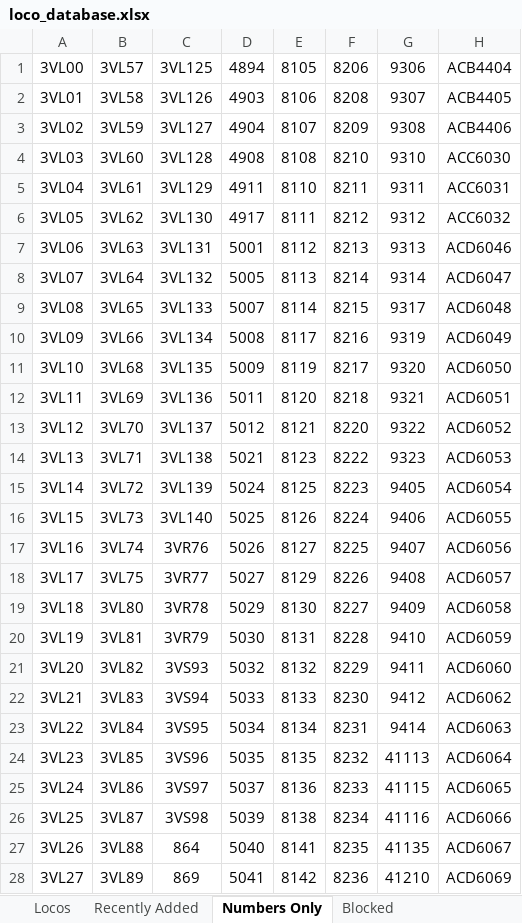
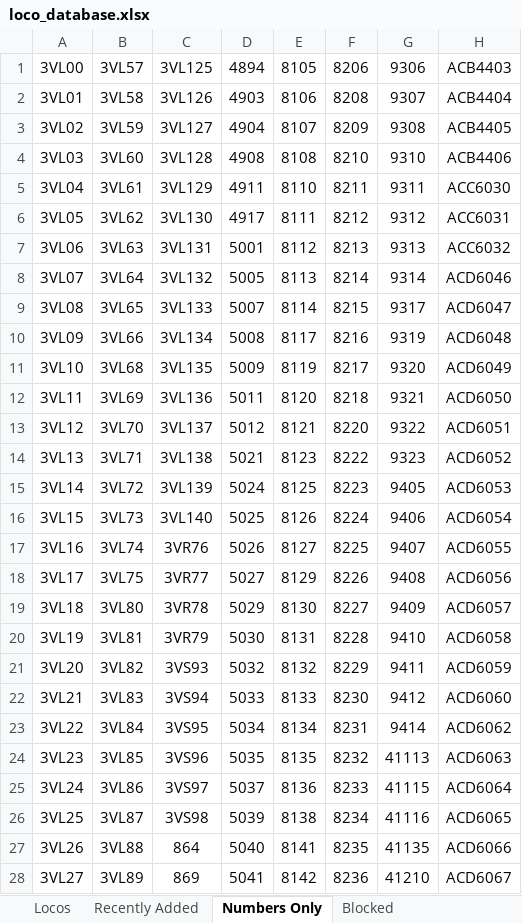
Before and after one commit to grahame21/railops-backend, an Excel workbook: static/downloads/loco_database.xlsx, sheet Numbers Only, drawn as a sheet; only a part is shown; values as stored, in another font and other column widths than the file's, no borders; the diff covers the shown part only; the diff names each change by its address in the sheet, - before the commit and + after, or states it on an @@ line.

```diff
--- a/static/downloads/loco_database.xlsx (sheet Numbers Only)
+++ b/static/downloads/loco_database.xlsx (sheet Numbers Only)
-H1: ACB4404
+H1: ACB4403
-H2: ACB4405
+H2: ACB4404
-H3: ACB4406
+H3: ACB4405
-H4: ACC6030
+H4: ACB4406
-H5: ACC6031
+H5: ACC6030
-H6: ACC6032
+H6: ACC6031
-H7: ACD6046
+H7: ACC6032
-H8: ACD6047
+H8: ACD6046
-H9: ACD6048
+H9: ACD6047
-H10: ACD6049
+H10: ACD6048
-H11: ACD6050
+H11: ACD6049
-H12: ACD6051
+H12: ACD6050
-H13: ACD6052
+H13: ACD6051
-H14: ACD6053
+H14: ACD6052
-H15: ACD6054
+H15: ACD6053
-H16: ACD6055
+H16: ACD6054
-H17: ACD6056
+H17: ACD6055
-H18: ACD6057
+H18: ACD6056
-H19: ACD6058
+H19: ACD6057
-H20: ACD6059
+H20: ACD6058
-H21: ACD6060
+H21: ACD6059
-H22: ACD6062
+H22: ACD6060
-H23: ACD6063
+H23: ACD6062
-H24: ACD6064
+H24: ACD6063
-H25: ACD6065
+H25: ACD6064
-H26: ACD6066
+H26: ACD6065
-H27: ACD6067
+H27: ACD6066
-H28: ACD6069
+H28: ACD6067
```
Also changed, not shown: 7 added rows, 7 removed rows and 312 edited cells elsewhere in this sheet, sheet Locos, sheet Recently Added, static/downloads/loco_numbers_only.xlsx, 9 other files.
